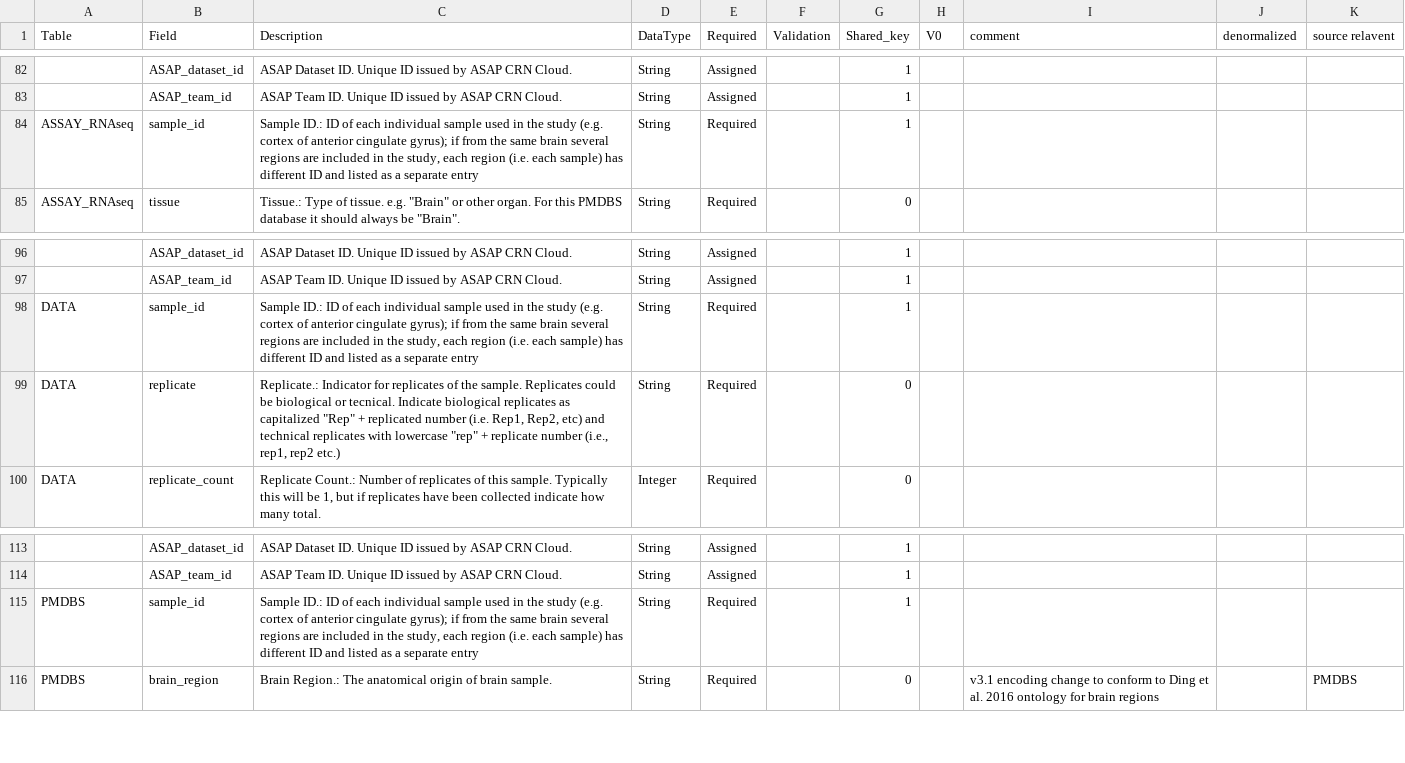
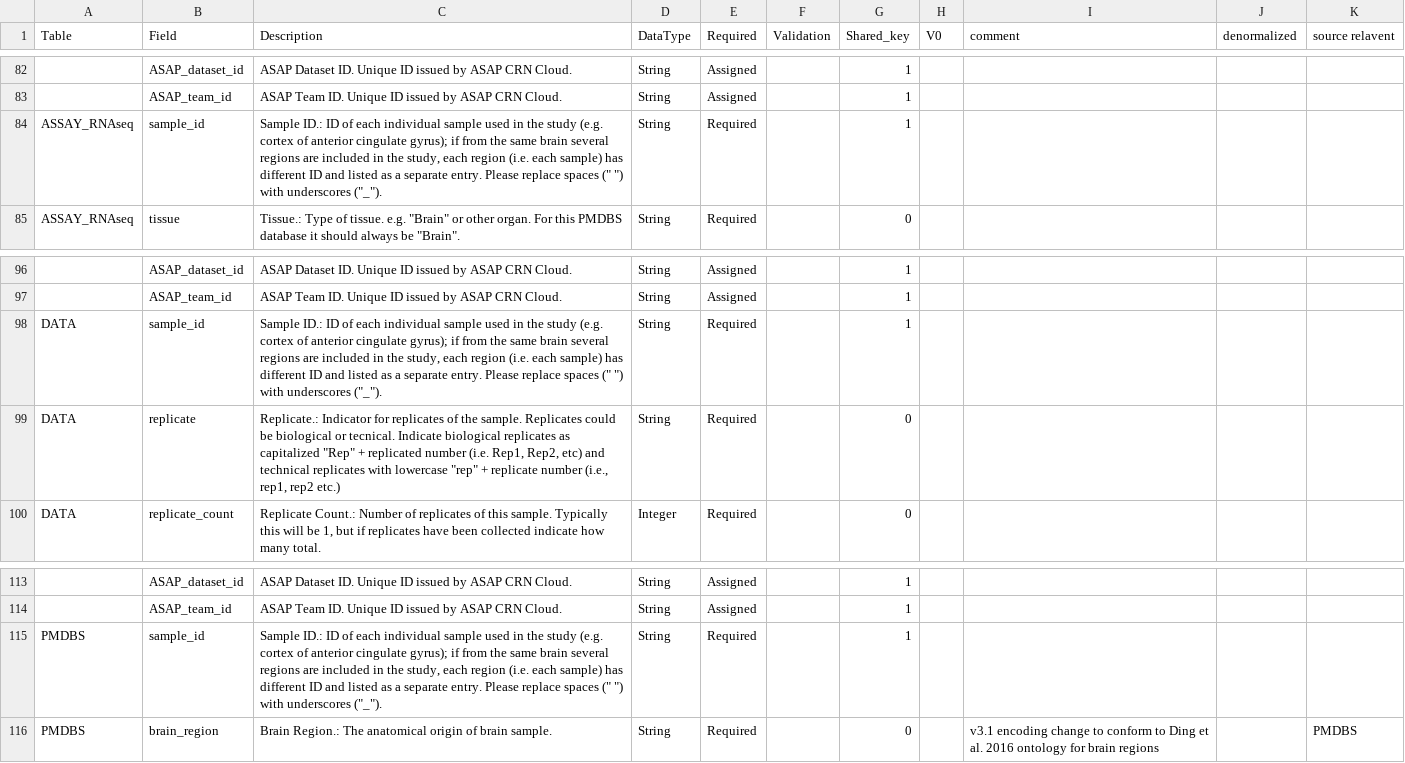
Before and after one commit to ASAP-CRN/crn-utils, a CSV file: resource/CDE/old/ASAP_CDE_v3.1.csv, drawn as a sheet; only a part is shown, gaps mark what is left out; the diff covers the shown part only; the diff names each change by its address in the sheet, - before the commit and + after, or states it on an @@ line.

```diff
--- a/resource/CDE/old/ASAP_CDE_v3.1.csv
+++ b/resource/CDE/old/ASAP_CDE_v3.1.csv
-C84 (Description): …a separate entry
+C84 (Description): …a separate entry. Please replace spaces (" ") with underscores ("_").
-C98 (Description): …a separate entry
+C98 (Description): …a separate entry. Please replace spaces (" ") with underscores ("_").
-C115 (Description): …a separate entry
+C115 (Description): …a separate entry. Please replace spaces (" ") with underscores ("_").
```
Also changed, not shown: 3 added rows and 10 edited cells elsewhere in this file, 2 other files.
